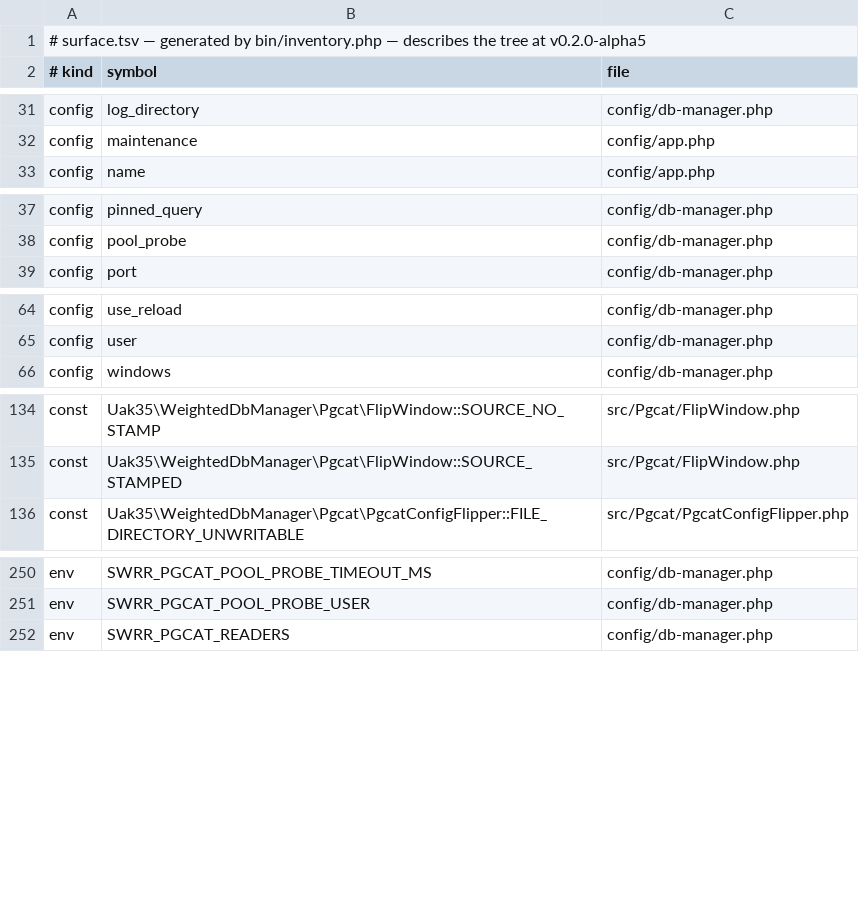
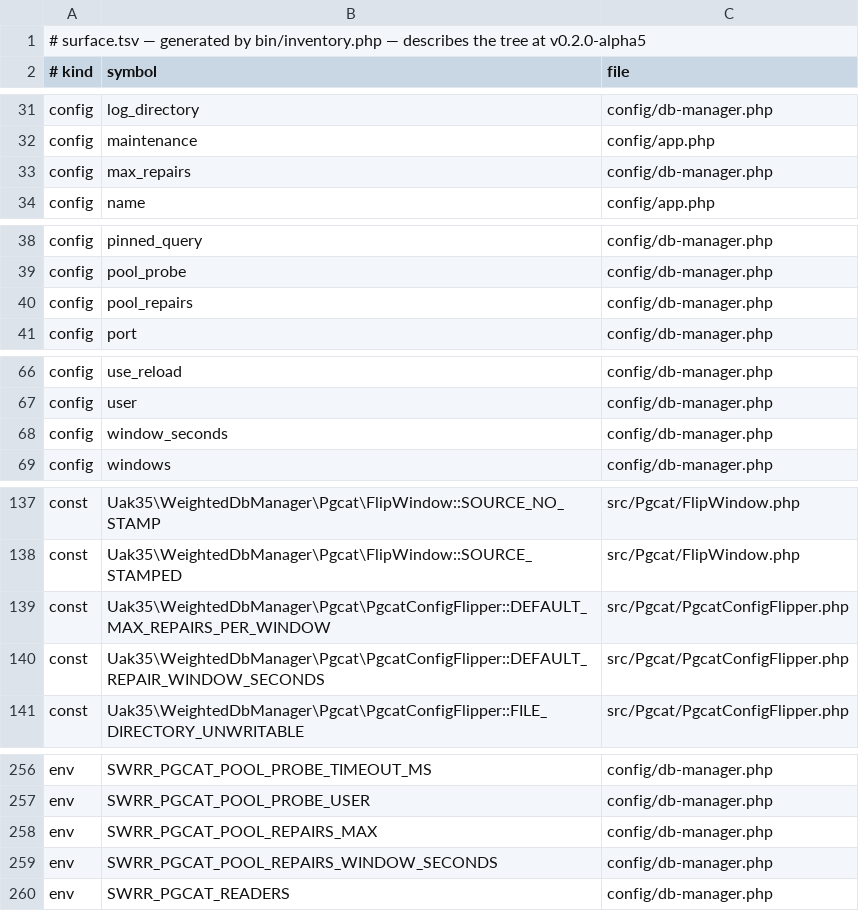
Before and after one commit to UAK-35/laravel-weighted-dbmanager, a TSV file: surface.tsv, drawn as a sheet; only a part is shown, gaps mark what is left out; the diff covers the shown part only.

```diff
--- a/surface.tsv
+++ b/surface.tsv
@@ -32,2 +32,3 @@ config	log_directory	config/db-manager.php
 config	maintenance	config/app.php
+config	max_repairs	config/db-manager.php
 config	name	config/app.php
@@ -38,2 +39,3 @@ config	pinned_query	config/db-manager.php
 config	pool_probe	config/db-manager.php
+config	pool_repairs	config/db-manager.php
 config	port	config/db-manager.php
@@ -65,2 +67,3 @@ config	use_reload	config/db-manager.php
 config	user	config/db-manager.php
+config	window_seconds	config/db-manager.php
 config	windows	config/db-manager.php
@@ -135,2 +138,4 @@ const	Uak35\WeightedDbManager\Pgcat\FlipWindow::SOURCE_NO_STAMP	src/Pgcat/FlipWi
 const	Uak35\WeightedDbManager\Pgcat\FlipWindow::SOURCE_STAMPED	src/Pgcat/FlipWindow.php
+const	Uak35\WeightedDbManager\Pgcat\PgcatConfigFlipper::DEFAULT_MAX_REPAIRS_PER_WINDOW	src/Pgcat/PgcatConfigFlipper.php
+const	Uak35\WeightedDbManager\Pgcat\PgcatConfigFlipper::DEFAULT_REPAIR_WINDOW_SECONDS	src/Pgcat/PgcatConfigFlipper.php
 const	Uak35\WeightedDbManager\Pgcat\PgcatConfigFlipper::FILE_DIRECTORY_UNWRITABLE	src/Pgcat/PgcatConfigFlipper.php
@@ -251,2 +257,4 @@ env	SWRR_PGCAT_POOL_PROBE_TIMEOUT_MS	config/db-manager.php
 env	SWRR_PGCAT_POOL_PROBE_USER	config/db-manager.php
+env	SWRR_PGCAT_POOL_REPAIRS_MAX	config/db-manager.php
+env	SWRR_PGCAT_POOL_REPAIRS_WINDOW_SECONDS	config/db-manager.php
 env	SWRR_PGCAT_READERS	config/db-manager.php
```
Also changed, not shown: 1 added row elsewhere in this file, methods.tsv, 1 other file.
